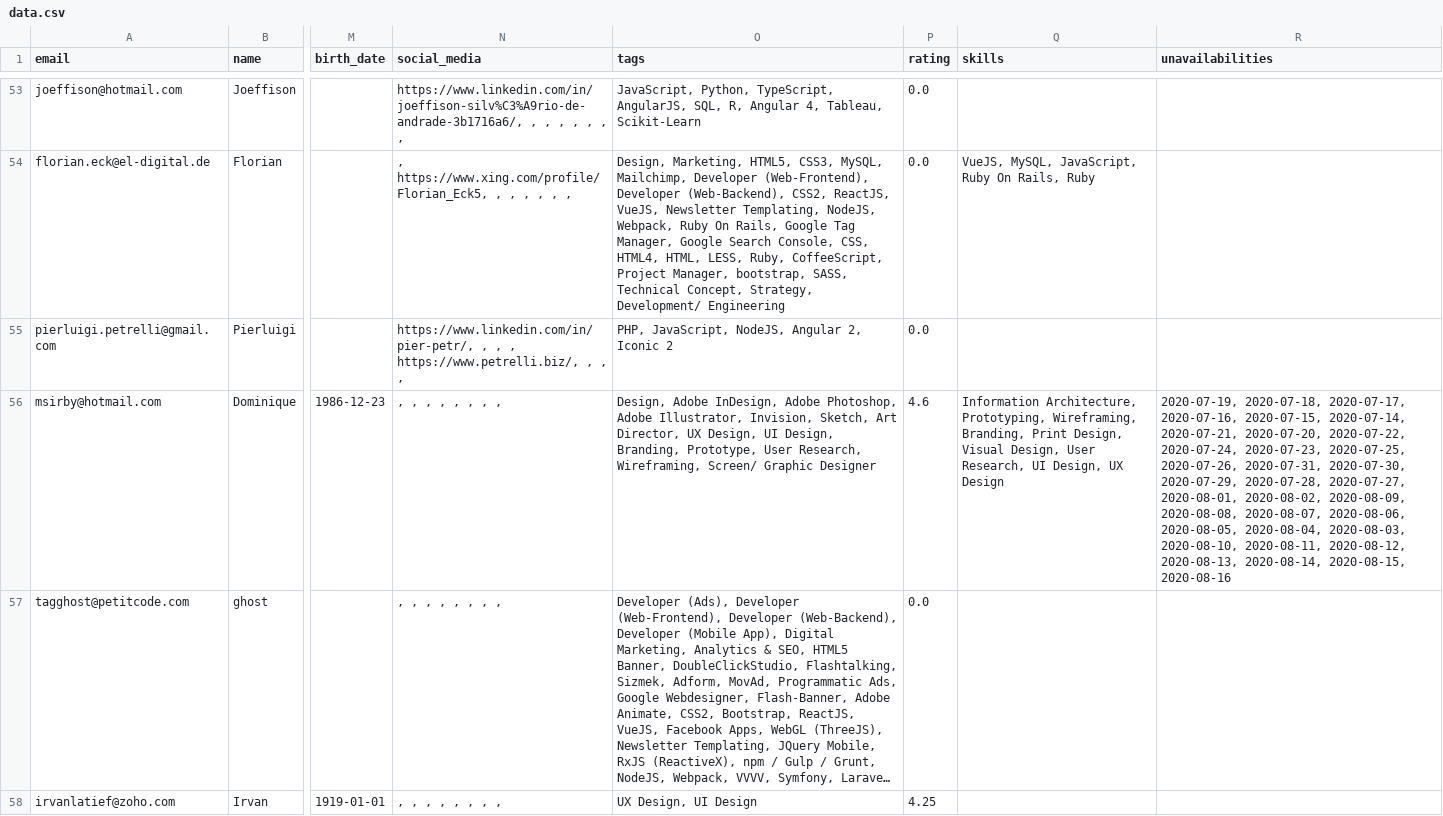
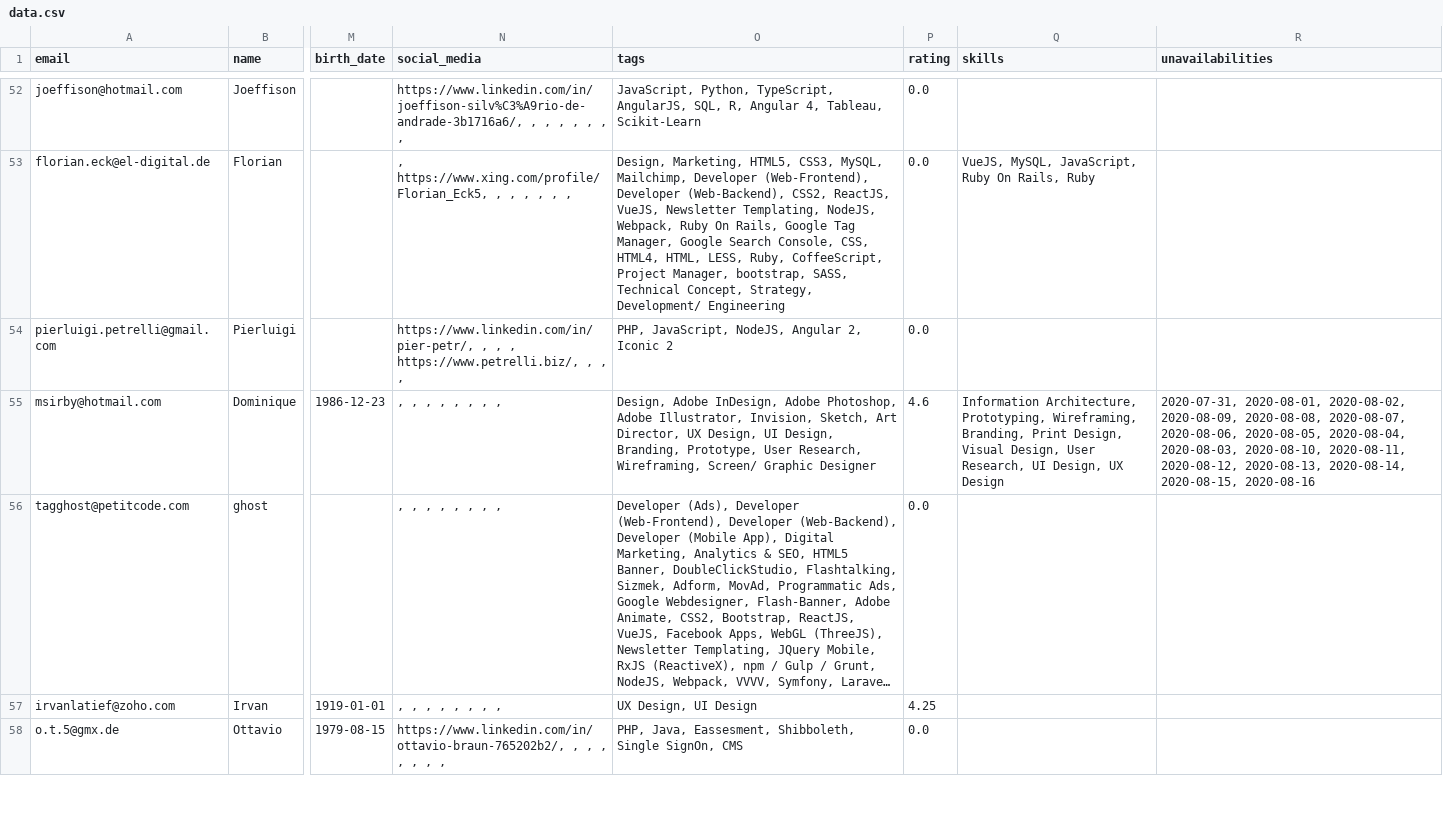
Before and after one commit to ottipc/petitcode, a CSV file: src/data/data.csv, drawn as a sheet; only a part is shown, gaps mark what is left out; the shorter side is filled out with more unchanged rows; long unchanged cells end in …; addresses are those after the commit; the diff covers the shown part only; the diff names each change by its address in the sheet, - before the commit and + after, or states it on an @@ line.

```diff
--- a/src/data/data.csv
+++ b/src/data/data.csv
-R55 (unavailabilities): 2020-07-19, 2020-07-18, 2020-07-17, 2020-07-16, 2020-07-15, 2020-07-14, 2020-07-21, 2020-07-20, 2020-07-22, 2020-07-24, 2020-07-23, 2020-07-25, 2020-07-26, 2020-07-31, 2020-07-30, 2020-07-29, 2020-07-28, 2020-07-27, 2020-08-01, 2020-08-02,…
+R55 (unavailabilities): 2020-07-31, 2020-08-01, 2020-08-02,…
```
Also changed, not shown: 7 added rows, 1 removed row and 10 edited cells elsewhere in this file, 1 other file.
